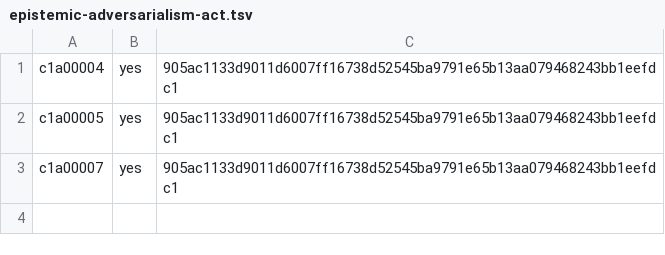
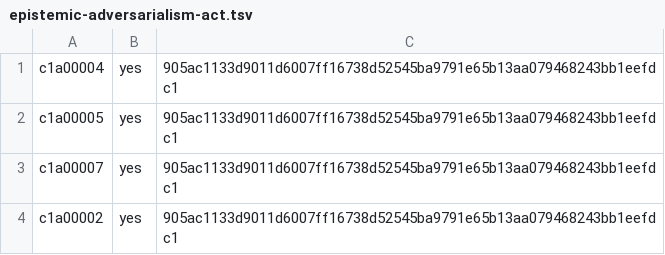
Before and after one commit to ottojung/viche, a TSV file: records/ballots/epistemic-adversarialism-act.tsv, drawn as a sheet; the diff names each change by its address in the sheet, - before the commit and + after, or states it on an @@ line.

Commit message:
Ballot: c1a00002 votes yes on epistemic-adversarialism-act

```diff
--- a/records/ballots/epistemic-adversarialism-act.tsv
+++ b/records/ballots/epistemic-adversarialism-act.tsv
+row 4: c1a00002 | yes | 905ac1133d9011d6007ff16738d52545ba9791e65b13aa079468243bb1eefdc1
```
